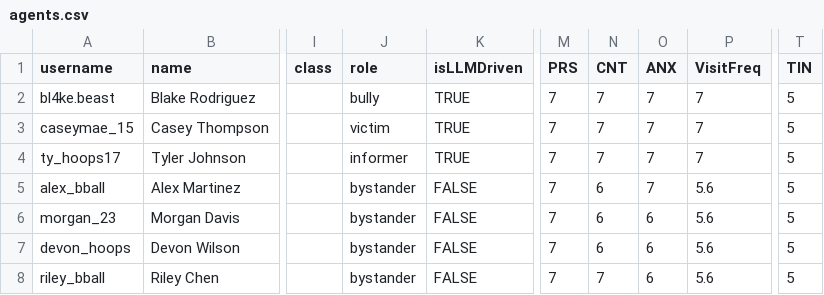
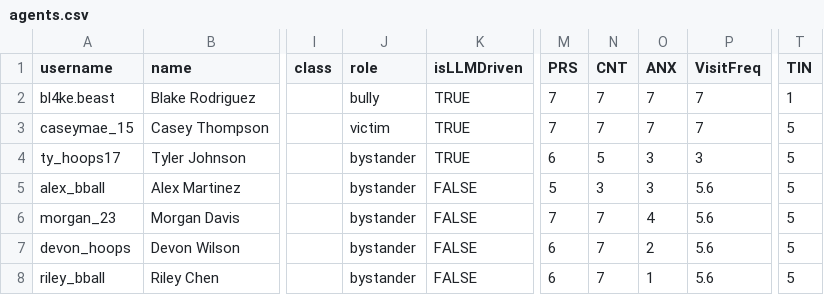
Before and after one commit to jessiejia0809/truman, a CSV file: scenarios/hazing/agents.csv, drawn as a sheet; only a part is shown, gaps mark what is left out; the diff names each change by its address in the sheet, - before the commit and + after, or states it on an @@ line.

```diff
--- a/scenarios/hazing/agents.csv
+++ b/scenarios/hazing/agents.csv
-T2 (TIN): 5
+T2 (TIN): 1
-J4 (role): informer
+J4 (role): bystander
-M4 (PRS): 7
+M4 (PRS): 6
-N4 (CNT): 7
+N4 (CNT): 5
-O4:O5 (ANX): 7
+O4:O5 (ANX): 3
-P4 (VisitFreq): 7
+P4 (VisitFreq): 3
-M5 (PRS): 7
+M5 (PRS): 5
-N5 (CNT): 6
+N5 (CNT): 3
-N6:N7 (CNT): 6
+N6:N7 (CNT): 7
-O6 (ANX): 6
+O6 (ANX): 4
-M7:M8 (PRS): 7
+M7:M8 (PRS): 6
-O7 (ANX): 6
+O7 (ANX): 2
-O8 (ANX): 6
+O8 (ANX): 1
```
Also changed, not shown: 3 other files.
